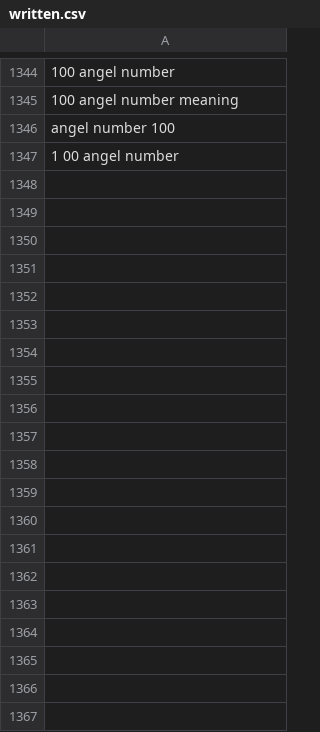
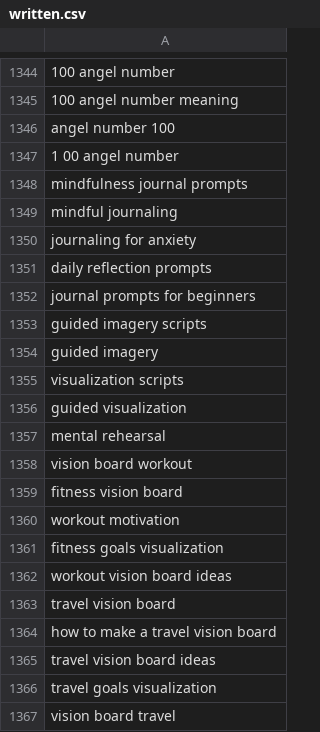
Before and after one commit to charliesheep7/demiwebsite, a CSV file: .claude/skills/demimanifest-blog-writer/written.csv, drawn as a sheet; only a part is shown, gaps mark what is left out; the diff covers the shown part only.

```diff
--- a/.claude/skills/demimanifest-blog-writer/written.csv
+++ b/.claude/skills/demimanifest-blog-writer/written.csv
@@ -1347 +1347,21 @@ angel number 100
 1 00 angel number
+mindfulness journal prompts
+mindful journaling
+journaling for anxiety
+daily reflection prompts
+journal prompts for beginners
+guided imagery scripts
+guided imagery
+visualization scripts
+guided visualization
+mental rehearsal
+vision board workout
+fitness vision board
+workout motivation
+fitness goals visualization
+workout vision board ideas
+travel vision board
+how to make a travel vision board
+travel vision board ideas
+travel goals visualization
+vision board travel
```
Also changed, not shown: 15 added rows elsewhere in this file, 2 other files.
